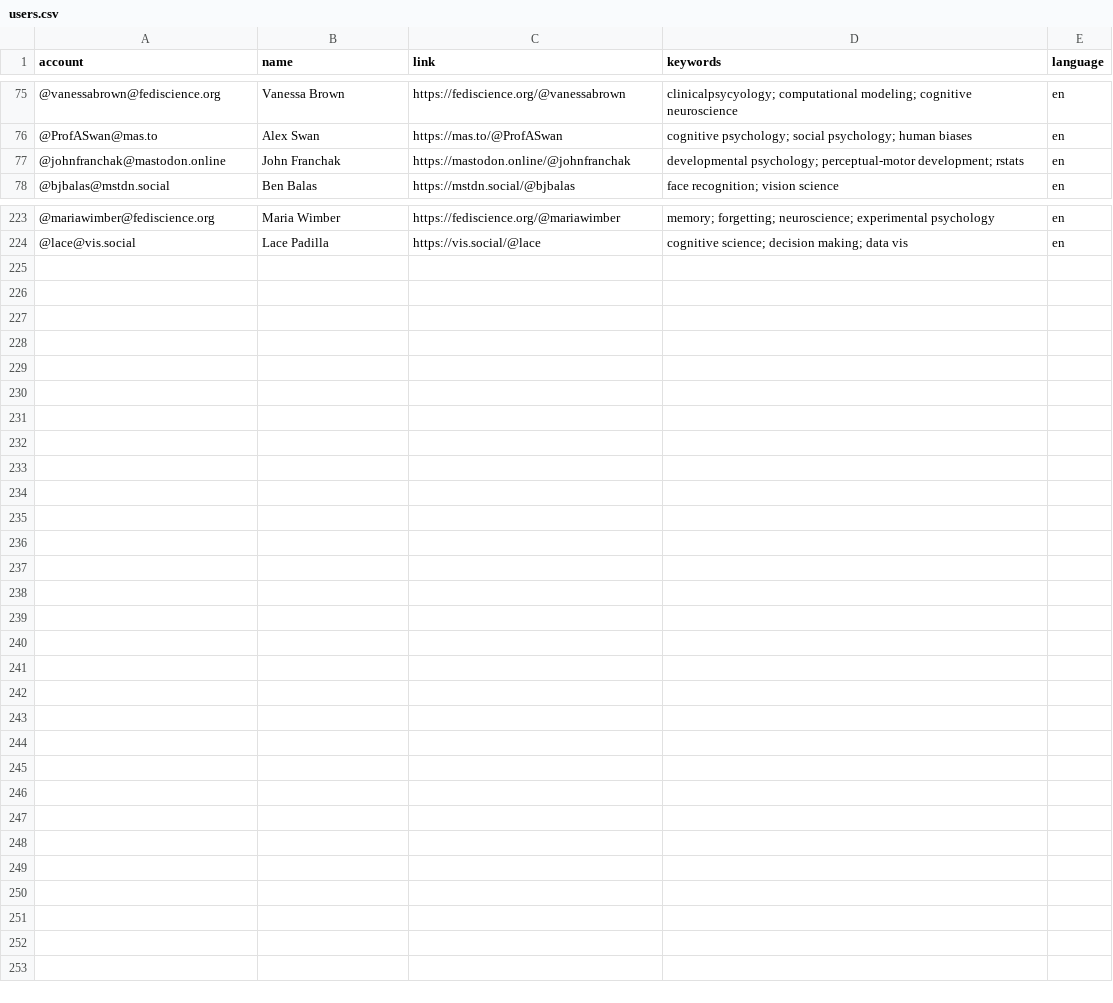
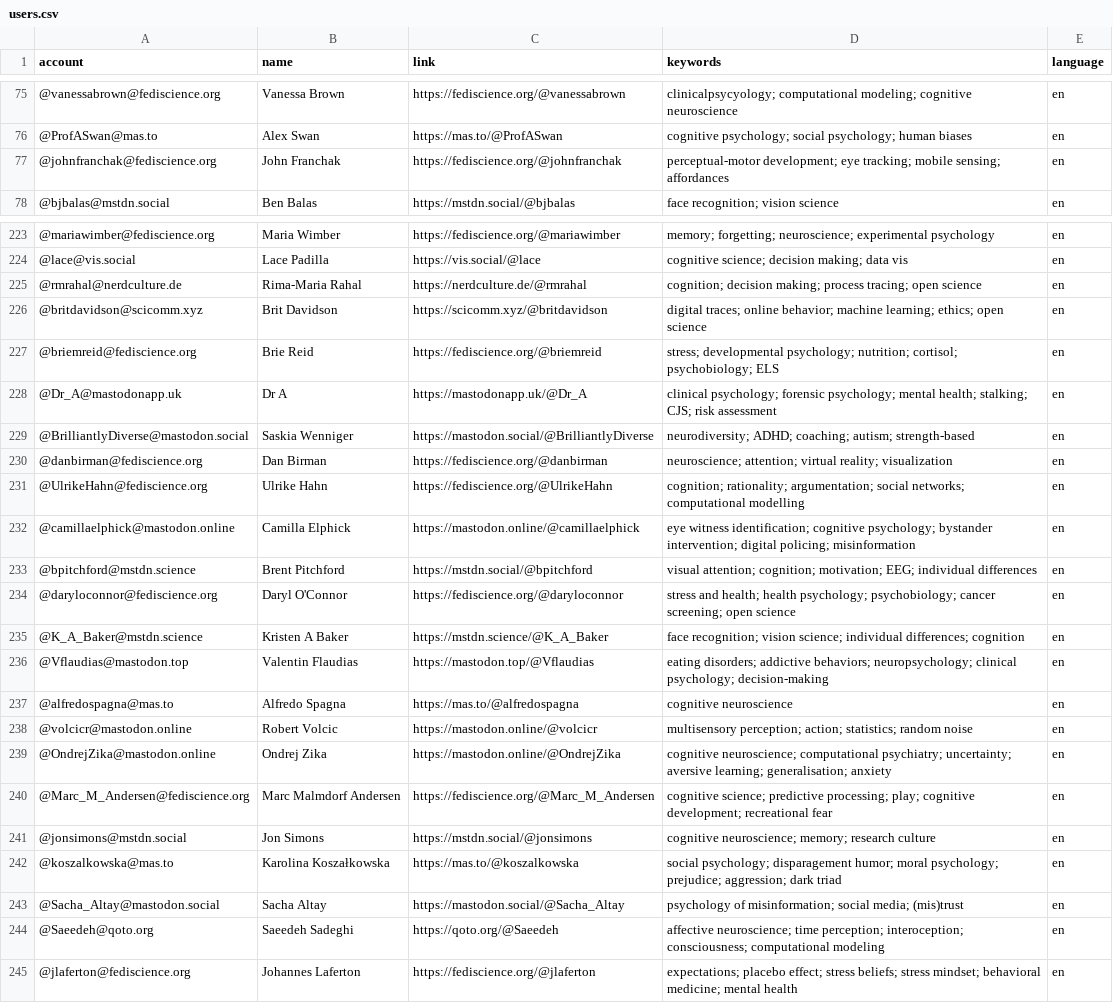
Before and after one commit to kaitclark/mastodon-psychology, a CSV file: resources/users.csv, drawn as a sheet; only a part is shown, gaps mark what is left out.

Commit message:
Update users.csv

```diff
--- a/resources/users.csv
+++ b/resources/users.csv
@@ -76,3 +76,3 @@ account,name,link,keywords,language
 @ProfASwan@mas.to,Alex Swan,https://mas.to/@ProfASwan,cognitive psychology; social psychology; human biases,en
-@johnfranchak@mastodon.online,John Franchak,https://mastodon.online/@johnfranchak,developmental psychology; perceptual-motor development; rstats,en
+@johnfranchak@fediscience.org,John Franchak,https://fediscience.org/@johnfranchak,perceptual-motor development; eye tracking; mobile sensing; affordances,en
 @bjbalas@mstdn.social,Ben Balas,https://mstdn.social/@bjbalas,face recognition; vision science,en
@@ -224 +224,22 @@ account,name,link,keywords,language
 @lace@vis.social,Lace Padilla,https://vis.social/@lace,cognitive science; decision making; data vis,en
+@rmrahal@nerdculture.de,Rima-Maria Rahal,https://nerdculture.de/@rmrahal,cognition; decision making; process tracing; open science,en
+@britdavidson@scicomm.xyz,Brit Davidson,https://scicomm.xyz/@britdavidson,digital traces; online behavior; machine learning; ethics; open science,en
+@briemreid@fediscience.org,Brie Reid,https://fediscience.org/@briemreid,stress; developmental psychology; nutrition; cortisol; psychobiology; ELS,en
+@Dr_A@mastodonapp.uk,Dr A,https://mastodonapp.uk/@Dr_A,clinical psychology; forensic psychology; mental health; stalking; CJS; risk assessment,en
+@BrilliantlyDiverse@mastodon.social,Saskia Wenniger,https://mastodon.social/@BrilliantlyDiverse,neurodiversity; ADHD; coaching; autism; strength-based,en
+@danbirman@fediscience.org,Dan Birman,https://fediscience.org/@danbirman,neuroscience; attention; virtual reality; visualization,en
+@UlrikeHahn@fediscience.org,Ulrike Hahn,https://fediscience.org/@UlrikeHahn,cognition; rationality; argumentation; social networks; computational modelling,en
+@camillaelphick@mastodon.online,Camilla Elphick,https://mastodon.online/@camillaelphick,eye witness identification; cognitive psychology; bystander intervention; digital policing; misinformation,en
+@bpitchford@mstdn.science,Brent Pitchford,https://mstdn.social/@bpitchford,visual attention; cognition; motivation; EEG; individual differences,en
+@daryloconnor@fediscience.org,Daryl O'Connor,https://fediscience.org/@daryloconnor,stress and health; health psychology; psychobiology; cancer screening; open science,en
+@K_A_Baker@mstdn.science,Kristen A Baker,https://mstdn.science/@K_A_Baker,face recognition; vision science; individual differences; cognition,en
+@Vflaudias@mastodon.top,Valentin Flaudias,https://mastodon.top/@Vflaudias,eating disorders; addictive behaviors; neuropsychology; clinical psychology; decision-making,en
+@alfredospagna@mas.to,Alfredo Spagna,https://mas.to/@alfredospagna,cognitive neuroscience,en
+@volcicr@mastodon.online,Robert Volcic,https://mastodon.online/@volcicr,multisensory perception; action; statistics; random noise,en
+@OndrejZika@mastodon.online,Ondrej Zika,https://mastodon.online/@OndrejZika,cognitive neuroscience; computational psychiatry; uncertainty; aversive learning; generalisation; anxiety,en
+@Marc_M_Andersen@fediscience.org,Marc Malmdorf Andersen,https://fediscience.org/@Marc_M_Andersen,cognitive science; predictive processing; play; cognitive development; recreational fear,en
+@jonsimons@mstdn.social,Jon Simons,https://mstdn.social/@jonsimons,cognitive neuroscience; memory; research culture,en
+@koszalkowska@mas.to,Karolina Koszałkowska,https://mas.to/@koszalkowska,social psychology; disparagement humor; moral psychology; prejudice; aggression; dark triad,en
+@Sacha_Altay@mastodon.social,Sacha Altay,https://mastodon.social/@Sacha_Altay,psychology of misinformation; social media; (mis)trust,en
+@Saeedeh@qoto.org,Saeedeh Sadeghi,https://qoto.org/@Saeedeh,affective neuroscience; time perception; interoception; consciousness; computational modeling,en
+@jlaferton@fediscience.org,Johannes Laferton,https://fediscience.org/@jlaferton,expectations; placebo effect; stress beliefs; stress mindset; behavioral medicine; mental health,en
```
